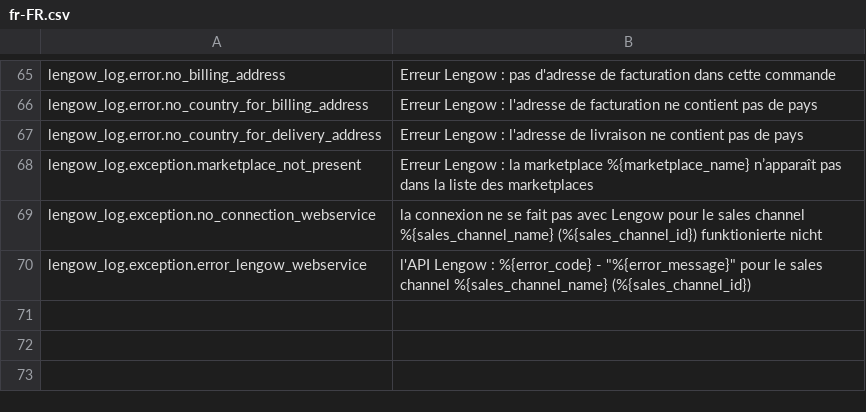
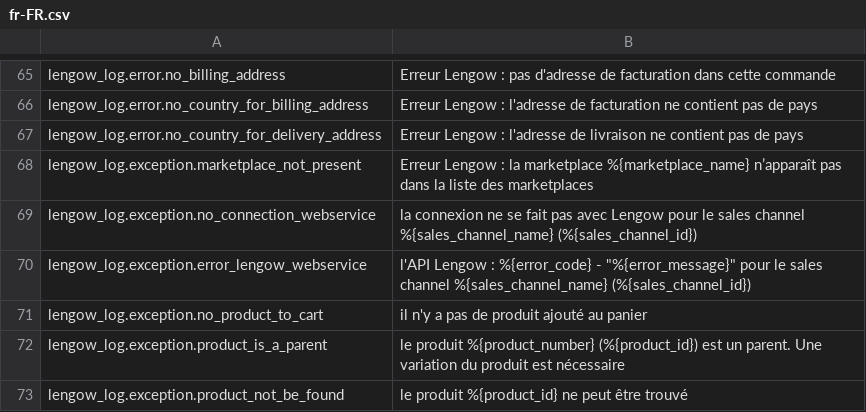
Before and after one commit to lengow/plugin-shopware6, a CSV file: src/Translations/fr-FR.csv, drawn as a sheet; only a part is shown, gaps mark what is left out.

```diff
--- a/src/Translations/fr-FR.csv
+++ b/src/Translations/fr-FR.csv
@@ -68,3 +68,6 @@ lengow_log.error.no_country_for_delivery_address|Erreur Lengow : l'adresse de li
 lengow_log.exception.marketplace_not_present|Erreur Lengow : la marketplace %{marketplace_name} n’apparaît pas dans la liste des marketplaces
-lengow_log.exception.no_connection_webservice|la connexion ne se fait pas avec Lengow pour le sales channel %{sales_channel_name} (%{sales_channel_id}) funktionierte nicht
+lengow_log.exception.no_connection_webservice|la connexion ne se fait pas avec Lengow pour le sales channel %{sales_channel_name} (%{sales_channel_id})
 lengow_log.exception.error_lengow_webservice|l'API Lengow : %{error_code} - "%{error_message}" pour le sales channel %{sales_channel_name} (%{sales_channel_id})
+lengow_log.exception.no_product_to_cart|il n'y a pas de produit ajouté au panier
+lengow_log.exception.product_is_a_parent|le produit %{product_number} (%{product_id}) est un parent. Une variation du produit est nécessaire
+lengow_log.exception.product_not_be_found|le produit  %{product_id} ne peut être trouvé
```
Also changed, not shown: src/Translations/de-DE.csv, src/Translations/en-GB.csv, 9 other files.
